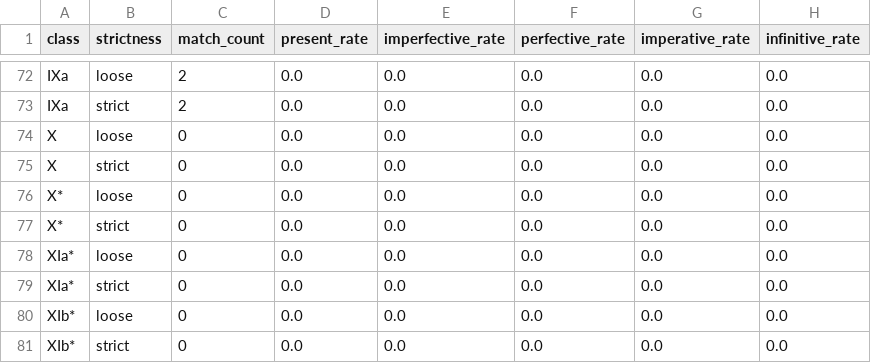
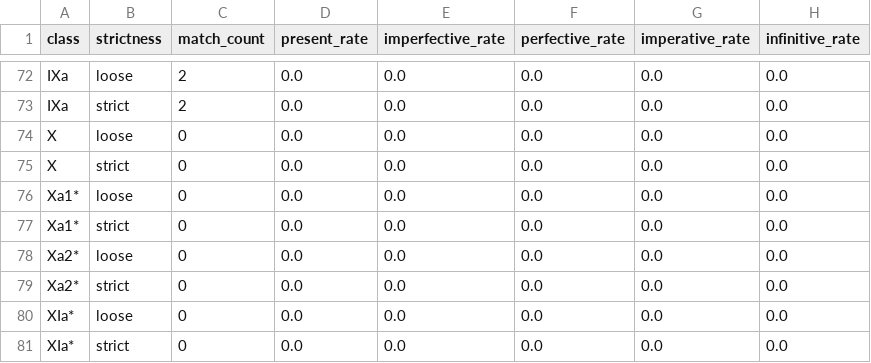
Before and after one commit to CharlieMcVicker/king-recreation, a CSV file: artifacts/reports/class_near_misses.csv, drawn as a sheet; only a part is shown, gaps mark what is left out; the shorter side is filled out with more unchanged rows.

```diff
--- a/artifacts/reports/class_near_misses.csv
+++ b/artifacts/reports/class_near_misses.csv
@@ -75,4 +75,6 @@ X,loose,0,0.0,0.0,0.0,0.0,0.0
 X,strict,0,0.0,0.0,0.0,0.0,0.0
-X*,loose,0,0.0,0.0,0.0,0.0,0.0
-X*,strict,0,0.0,0.0,0.0,0.0,0.0
+Xa1*,loose,0,0.0,0.0,0.0,0.0,0.0
+Xa1*,strict,0,0.0,0.0,0.0,0.0,0.0
+Xa2*,loose,0,0.0,0.0,0.0,0.0,0.0
+Xa2*,strict,0,0.0,0.0,0.0,0.0,0.0
 XIa*,loose,0,0.0,0.0,0.0,0.0,0.0
```
Also changed, not shown: artifacts/data/matches.csv, artifacts/reports/consistency_analysis.csv, 13 other files.
